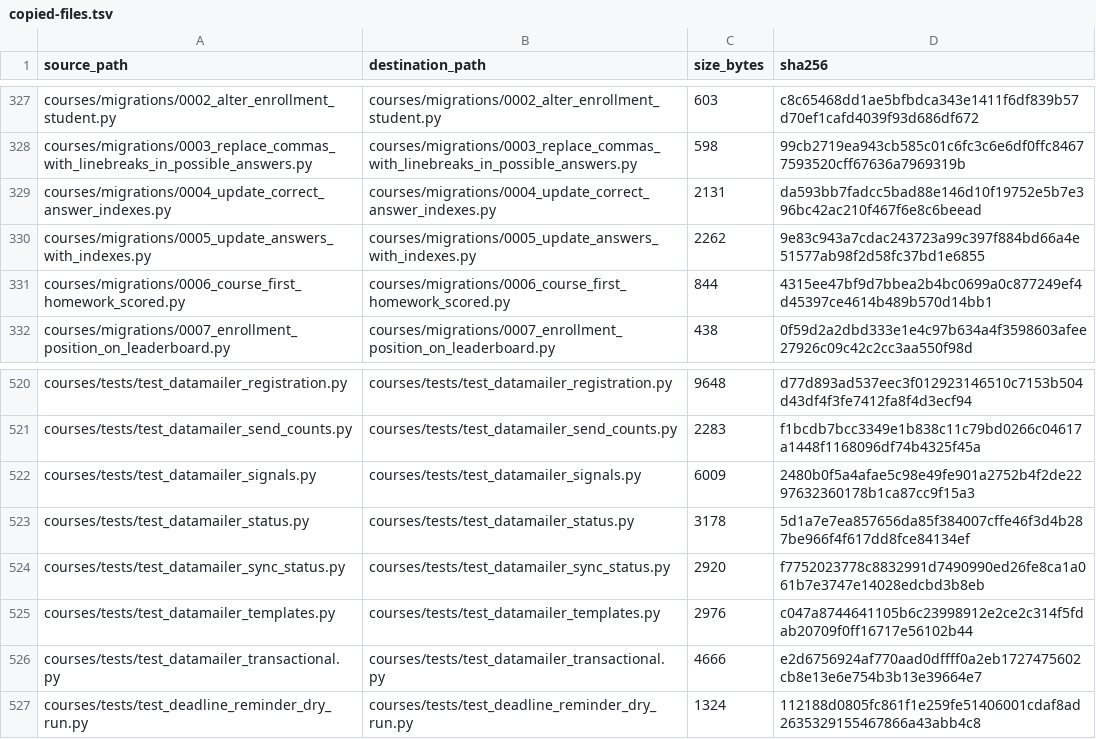
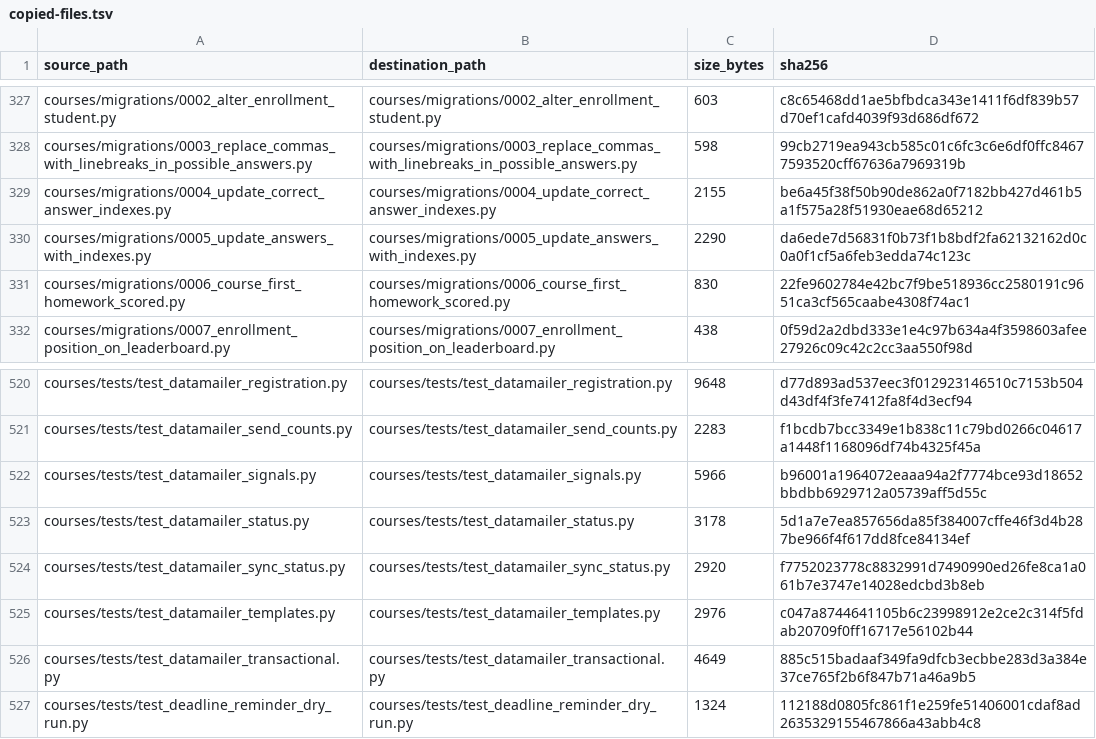
Before and after one commit to DataTalksClub/website, a TSV file: _docs/adoption/course-platform/copied-files.tsv, drawn as a sheet; only a part is shown, gaps mark what is left out.

```diff
--- a/_docs/adoption/course-platform/copied-files.tsv
+++ b/_docs/adoption/course-platform/copied-files.tsv
@@ -328,5 +328,5 @@ courses/migrations/0002_alter_enrollment_student.py	courses/migrations/0002_alte
 courses/migrations/0003_replace_commas_with_linebreaks_in_possible_answers.py	courses/migrations/0003_replace_commas_with_linebreaks_in_possible_answers.py	598	99cb2719ea943cb585c01c6fc3c6e6df0ffc84677593520cff67636a7969319b
-courses/migrations/0004_update_correct_answer_indexes.py	courses/migrations/0004_update_correct_answer_indexes.py	2131	da593bb7fadcc5bad88e146d10f19752e5b7e396bc42ac210f467f6e8c6beead
-courses/migrations/0005_update_answers_with_indexes.py	courses/migrations/0005_update_answers_with_indexes.py	2262	9e83c943a7cdac243723a99c397f884bd66a4e51577ab98f2d58fc37bd1e6855
-courses/migrations/0006_course_first_homework_scored.py	courses/migrations/0006_course_first_homework_scored.py	844	4315ee47bf9d7bbea2b4bc0699a0c877249ef4d45397ce4614b489b570d14bb1
+courses/migrations/0004_update_correct_answer_indexes.py	courses/migrations/0004_update_correct_answer_indexes.py	2155	be6a45f38f50b90de862a0f7182bb427d461b5a1f575a28f51930eae68d65212
+courses/migrations/0005_update_answers_with_indexes.py	courses/migrations/0005_update_answers_with_indexes.py	2290	da6ede7d56831f0b73f1b8bdf2fa62132162d0c0a0f1cf5a6feb3edda74c123c
+courses/migrations/0006_course_first_homework_scored.py	courses/migrations/0006_course_first_homework_scored.py	830	22fe9602784e42bc7f9be518936cc2580191c9651ca3cf565caabe4308f74ac1
 courses/migrations/0007_enrollment_position_on_leaderboard.py	courses/migrations/0007_enrollment_position_on_leaderboard.py	438	0f59d2a2dbd333e1e4c97b634a4f3598603afee27926c09c42c2cc3aa550f98d
@@ -521,3 +521,3 @@ courses/tests/test_datamailer_registration.py	courses/tests/test_datamailer_regi
 courses/tests/test_datamailer_send_counts.py	courses/tests/test_datamailer_send_counts.py	2283	f1bcdb7bcc3349e1b838c11c79bd0266c04617a1448f1168096df74b4325f45a
-courses/tests/test_datamailer_signals.py	courses/tests/test_datamailer_signals.py	6009	2480b0f5a4afae5c98e49fe901a2752b4f2de2297632360178b1ca87cc9f15a3
+courses/tests/test_datamailer_signals.py	courses/tests/test_datamailer_signals.py	5966	b96001a1964072eaaa94a2f7774bce93d18652bbdbb6929712a05739aff5d55c
 courses/tests/test_datamailer_status.py	courses/tests/test_datamailer_status.py	3178	5d1a7e7ea857656da85f384007cffe46f3d4b287be966f4f617dd8fce84134ef
@@ -525,3 +525,3 @@ courses/tests/test_datamailer_sync_status.py	courses/tests/test_datamailer_sync_
 courses/tests/test_datamailer_templates.py	courses/tests/test_datamailer_templates.py	2976	c047a8744641105b6c23998912e2ce2c314f5fdab20709f0ff16717e56102b44
-courses/tests/test_datamailer_transactional.py	courses/tests/test_datamailer_transactional.py	4666	e2d6756924af770aad0dffff0a2eb1727475602cb8e13e6e754b3b13e39664e7
+courses/tests/test_datamailer_transactional.py	courses/tests/test_datamailer_transactional.py	4649	885c515badaaf349fa9dfcb3ecbbe283d3a384e37ce765f2b6f847b71a46a9b5
 courses/tests/test_deadline_reminder_dry_run.py	courses/tests/test_deadline_reminder_dry_run.py	1324	112188d0805fc861f1e259fe51406001cdaf8ad2635329155467866a43abb4c8
```
Also changed, not shown: _docs/adoption/course-platform/integration-patched-files.tsv, 3 other files.
